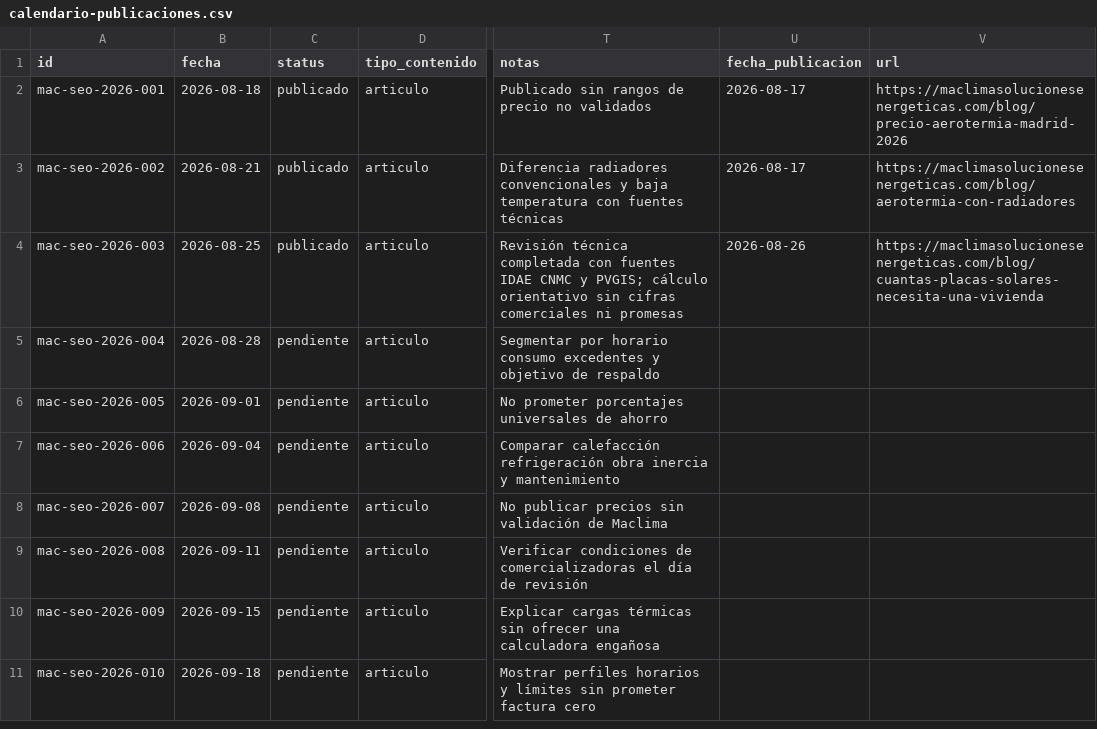
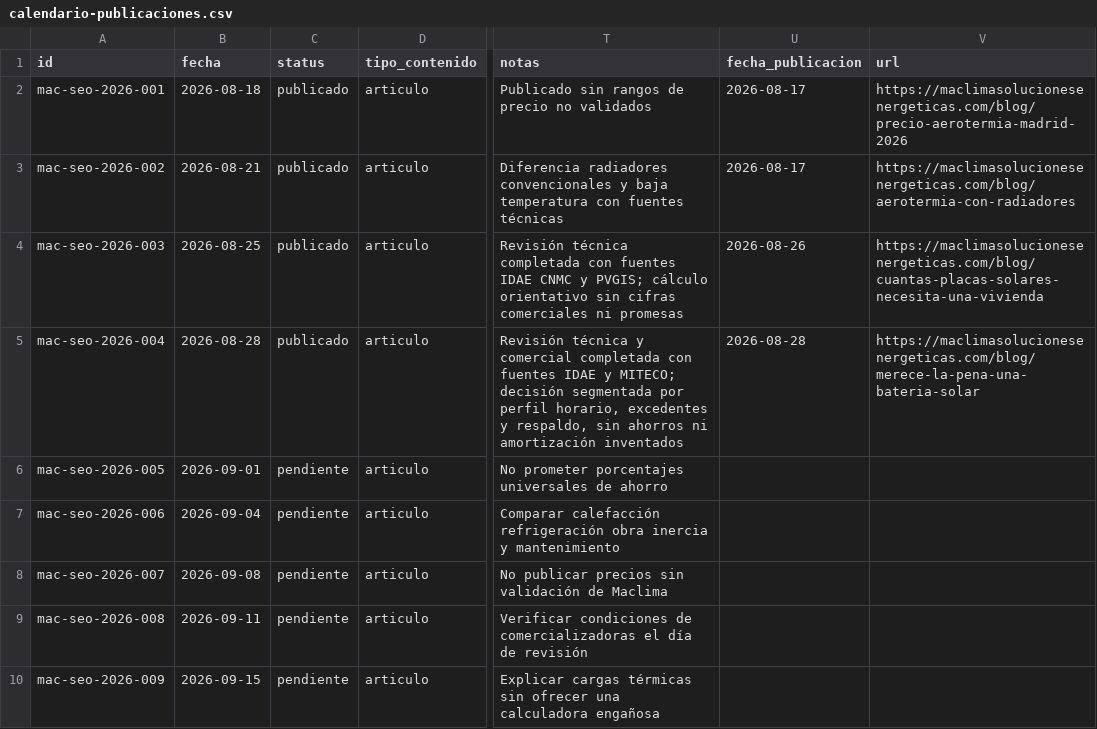
Before and after one commit to DevErickDiCE/maclima, a CSV file: docs/seo/calendario-publicaciones.csv, drawn as a sheet; only a part is shown, gaps mark what is left out; the shorter side is filled out with more unchanged rows; the diff names each change by its address in the sheet, - before the commit and + after, or states it on an @@ line.

```diff
--- a/docs/seo/calendario-publicaciones.csv
+++ b/docs/seo/calendario-publicaciones.csv
-C5 (status): pendiente
+C5 (status): publicado
-T5 (notas): Segmentar por horario consumo excedentes y objetivo de respaldo
+T5 (notas): Revisión técnica y comercial completada con fuentes IDAE y MITECO; decisión segmentada por perfil horario, excedentes y respaldo, sin ahorros ni amortización inventados
-U5 (fecha_publicacion): (empty)
+U5 (fecha_publicacion): 2026-08-28
-V5 (url): (empty)
+V5 (url): https://maclimasolucionesenergeticas.com/blog/merece-la-pena-una-bateria-solar
```
Also changed, not shown: docs/seo/registro-publicaciones.csv, 3 other files.
